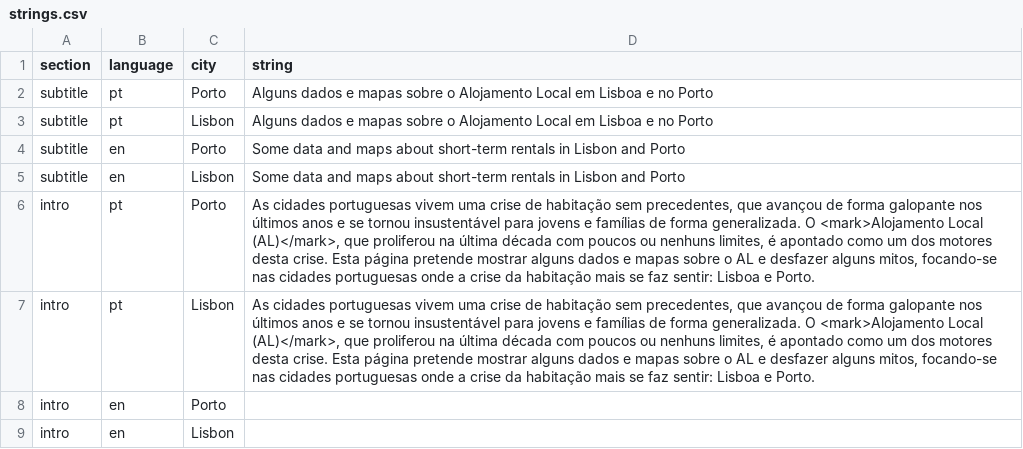
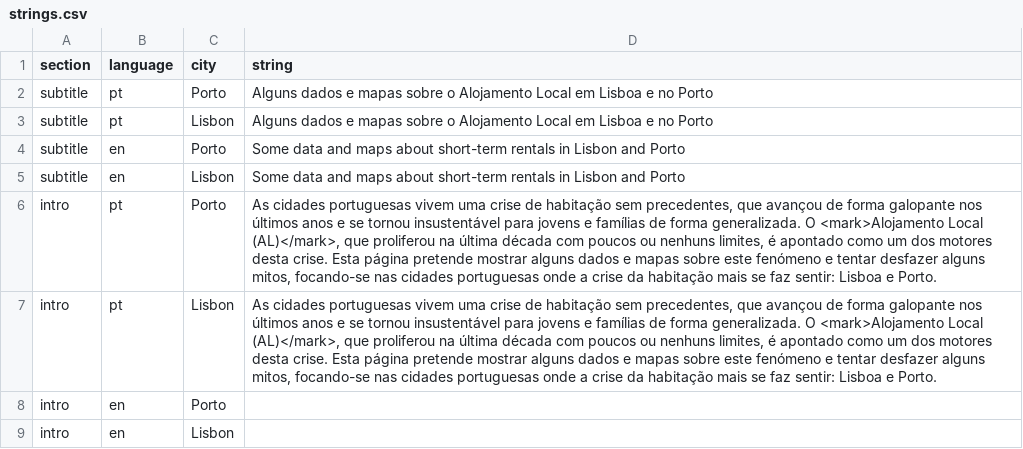
Before and after one commit to drowninginc/desalojamento, a CSV file: web/libs/strings.csv, drawn as a sheet; only a part is shown; the diff covers the shown part only.

```diff
--- a/web/libs/strings.csv
+++ b/web/libs/strings.csv
@@ -5,4 +5,4 @@ subtitle;en;Porto;Some data and maps about short-term rentals in Lisbon and Port
 subtitle;en;Lisbon;Some data and maps about short-term rentals in Lisbon and Porto;
-intro;pt;Porto;As cidades portuguesas vivem uma crise de habitação sem precedentes, que avançou de forma galopante nos últimos anos e se tornou insustentável para jovens e famílias de forma generalizada. O <mark>Alojamento Local (AL)</mark>, que  proliferou  na última década com poucos ou nenhuns limites, é apontado como um dos motores desta crise. Esta página pretende mostrar alguns dados e mapas sobre o AL e desfazer alguns mitos, focando-se nas cidades portuguesas onde a crise da habitação mais se faz sentir: Lisboa e Porto.;
-intro;pt;Lisbon;As cidades portuguesas vivem uma crise de habitação sem precedentes, que avançou de forma galopante nos últimos anos e se tornou insustentável para jovens e famílias de forma generalizada. O <mark>Alojamento Local (AL)</mark>, que  proliferou  na última década com poucos ou nenhuns limites, é apontado como um dos motores desta crise. Esta página pretende mostrar alguns dados e mapas sobre o AL e desfazer alguns mitos, focando-se nas cidades portuguesas onde a crise da habitação mais se faz sentir: Lisboa e Porto.;
+intro;pt;Porto;As cidades portuguesas vivem uma crise de habitação sem precedentes, que avançou de forma galopante nos últimos anos e se tornou insustentável para jovens e famílias de forma generalizada. O <mark>Alojamento Local (AL)</mark>, que  proliferou  na última década com poucos ou nenhuns limites, é apontado como um dos motores desta crise. Esta página pretende mostrar alguns dados e mapas sobre este fenómeno e tentar desfazer alguns mitos, focando-se nas cidades portuguesas onde a crise da habitação mais se faz sentir: Lisboa e Porto.;
+intro;pt;Lisbon;As cidades portuguesas vivem uma crise de habitação sem precedentes, que avançou de forma galopante nos últimos anos e se tornou insustentável para jovens e famílias de forma generalizada. O <mark>Alojamento Local (AL)</mark>, que  proliferou  na última década com poucos ou nenhuns limites, é apontado como um dos motores desta crise. Esta página pretende mostrar alguns dados e mapas sobre este fenómeno e tentar desfazer alguns mitos, focando-se nas cidades portuguesas onde a crise da habitação mais se faz sentir: Lisboa e Porto.;
 intro;en;Porto;;
```
Also changed, not shown: 6 edited cells elsewhere in this file, 1 other file.
